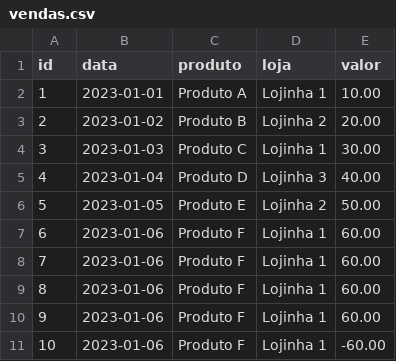
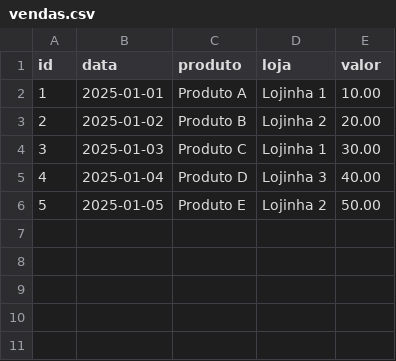
Before and after one commit to V-Castro-Alves/dataops, a CSV file: data/vendas.csv, drawn as a sheet.

```diff
--- a/data/vendas.csv
+++ b/data/vendas.csv
@@ -1,11 +1,6 @@
 id,data,produto,loja,valor
-1,2023-01-01,Produto A,Lojinha 1,10.00
-2,2023-01-02,Produto B,Lojinha 2,20.00
-3,2023-01-03,Produto C,Lojinha 1,30.00
-4,2023-01-04,Produto D,Lojinha 3,40.00
-5,2023-01-05,Produto E,Lojinha 2,50.00
-6,2023-01-06,Produto F,Lojinha 1,60.00
-7,2023-01-06,Produto F,Lojinha 1,60.00
-8,2023-01-06,Produto F,Lojinha 1,60.00
-9,2023-01-06,Produto F,Lojinha 1,60.00
-10,2023-01-06,Produto F,Lojinha 1,-60.00
+1,2025-01-01,Produto A,Lojinha 1,10.00
+2,2025-01-02,Produto B,Lojinha 2,20.00
+3,2025-01-03,Produto C,Lojinha 1,30.00
+4,2025-01-04,Produto D,Lojinha 3,40.00
+5,2025-01-05,Produto E,Lojinha 2,50.00
```
Also changed, not shown: 6 other files.
